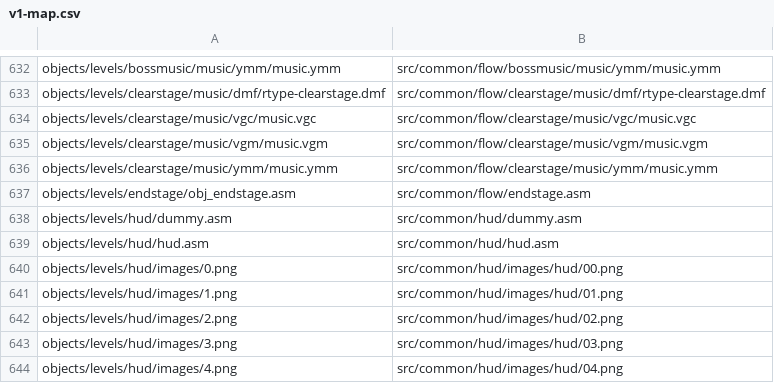
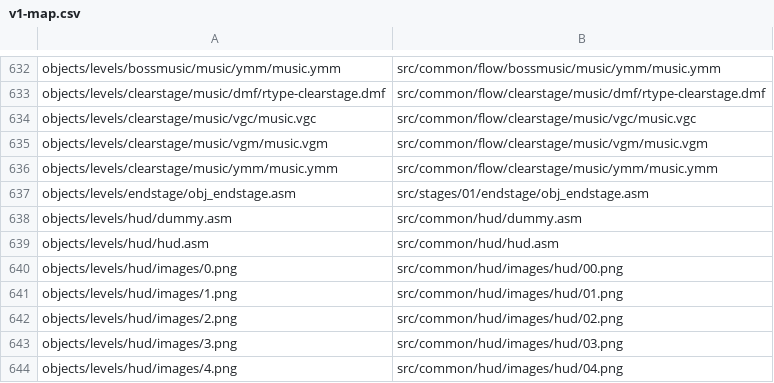
Before and after one commit to wide-dot/6809-game-builder, a CSV file: games/r-type/v1-map.csv, drawn as a sheet; only a part is shown, gaps mark what is left out.

```diff
--- a/games/r-type/v1-map.csv
+++ b/games/r-type/v1-map.csv
@@ -636,3 +636,3 @@ objects/levels/clearstage/music/vgm/music.vgm,src/common/flow/clearstage/music/v
 objects/levels/clearstage/music/ymm/music.ymm,src/common/flow/clearstage/music/ymm/music.ymm
-objects/levels/endstage/obj_endstage.asm,src/common/flow/endstage.asm
+objects/levels/endstage/obj_endstage.asm,src/stages/01/endstage/obj_endstage.asm
 objects/levels/hud/dummy.asm,src/common/hud/dummy.asm
```
Also changed, not shown: 5 other files.
